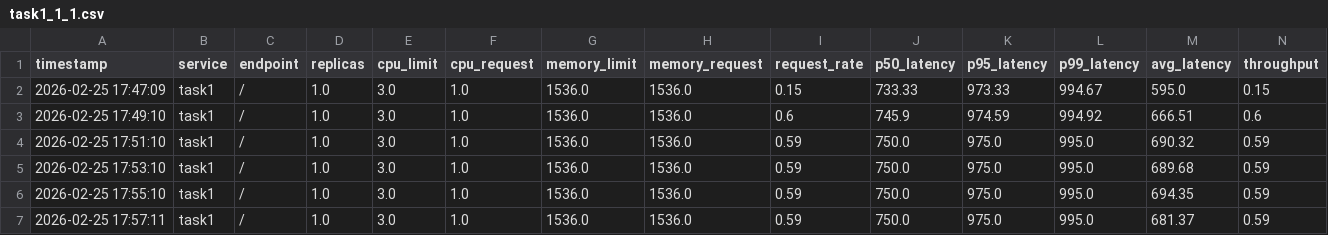
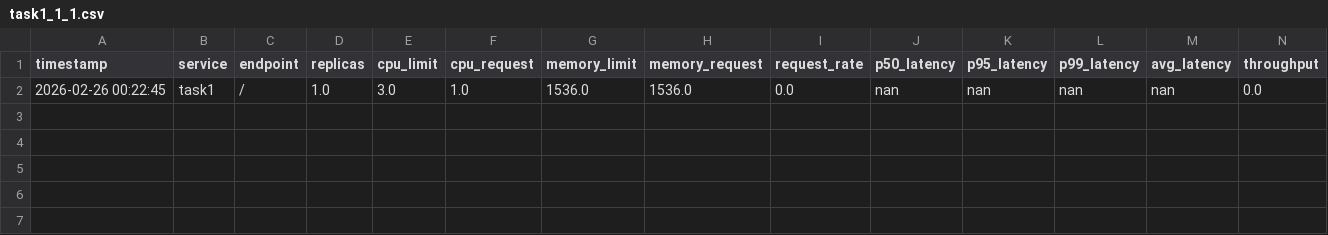
Before and after one commit to nadirhussainnn/AIPerfBootCampImpl, a CSV file: data_collection/task1_1_1.csv, drawn as a sheet; only a part is shown; removed rows and columns are numbered as before the commit, all else as after; rows hold the shown columns only; the diff names each change by its address in the sheet, - before the commit and + after, or states it on an @@ line.

```diff
--- a/data_collection/task1_1_1.csv
+++ b/data_collection/task1_1_1.csv
-row 2: 2026-02-25 17:47:09 | task1 | / | 1.0 | 3.0 | 1.0 | 1536.0 | 1536.0 | 0.15 | 733.33 | 973.33 | 994.67 | 595.0 | 0.15
-row 3: 2026-02-25 17:49:10 | task1 | / | 1.0 | 3.0 | 1.0 | 1536.0 | 1536.0 | 0.6 | 745.9 | 974.59 | 994.92 | 666.51 | 0.6
-row 4: 2026-02-25 17:51:10 | task1 | / | 1.0 | 3.0 | 1.0 | 1536.0 | 1536.0 | 0.59 | 750.0 | 975.0 | 995.0 | 690.32 | 0.59
-row 5: 2026-02-25 17:53:10 | task1 | / | 1.0 | 3.0 | 1.0 | 1536.0 | 1536.0 | 0.59 | 750.0 | 975.0 | 995.0 | 689.68 | 0.59
-row 6: 2026-02-25 17:55:10 | task1 | / | 1.0 | 3.0 | 1.0 | 1536.0 | 1536.0 | 0.59 | 750.0 | 975.0 | 995.0 | 694.35 | 0.59
-row 7: 2026-02-25 17:57:11 | task1 | / | 1.0 | 3.0 | 1.0 | 1536.0 | 1536.0 | 0.59 | 750.0 | 975.0 | 995.0 | 681.37 | 0.59
+row 2: 2026-02-26 00:22:45 | task1 | / | 1.0 | 3.0 | 1.0 | 1536.0 | 1536.0 | 0.0 | nan | nan | nan | nan | 0.0
```
Also changed, not shown: data_collection/task2_1_1.csv, data_collection/task3_1_1.csv, 5 other files.
